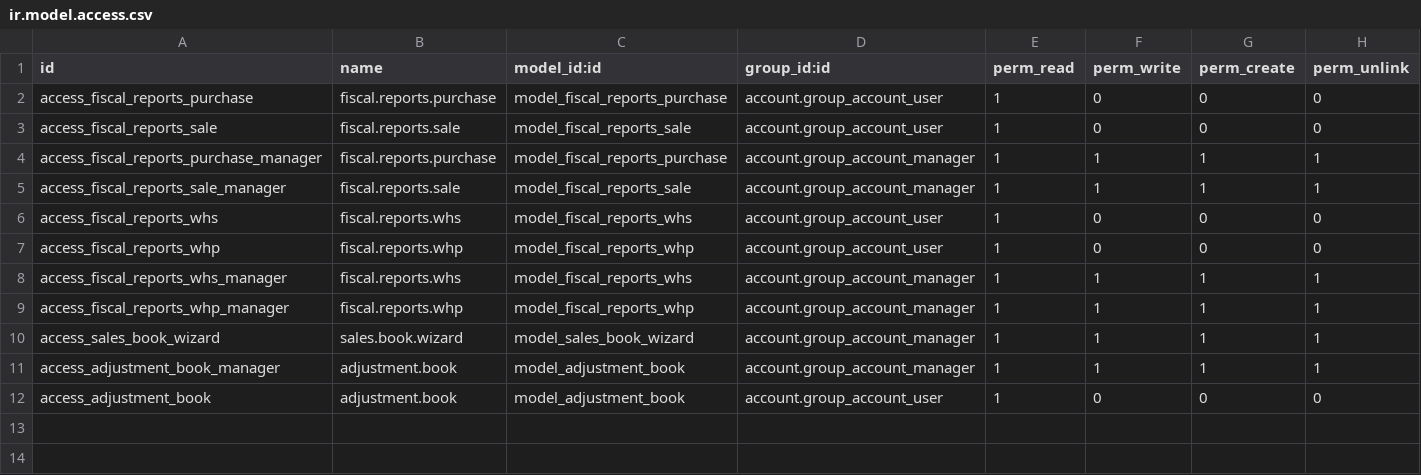
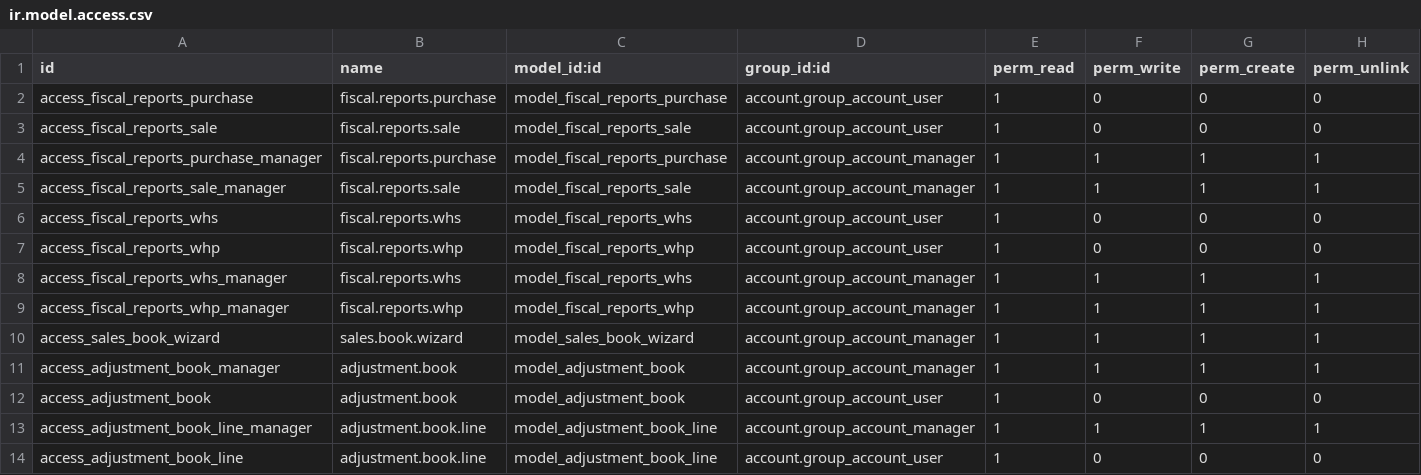
Before and after one commit to Vauxoo/odoo-venezuela, a CSV file: l10n_ve_fiscal_reports/security/ir.model.access.csv, drawn as a sheet; the diff names each change by its address in the sheet, - before the commit and + after, or states it on an @@ line.

Commit message:
[IMP] Added security for adjustment_book_line. [IMP] Optimization of code.

```diff
--- a/l10n_ve_fiscal_reports/security/ir.model.access.csv
+++ b/l10n_ve_fiscal_reports/security/ir.model.access.csv
+row 13: access_adjustment_book_line_manager | adjustment.book.line | model_adjustment_book_line | account.group_account_manager | 1 | 1 | 1 | 1
+row 14: access_adjustment_book_line | adjustment.book.line | model_adjustment_book_line | account.group_account_user | 1 | 0 | 0 | 0
```
Also changed, not shown: 2 other files.
